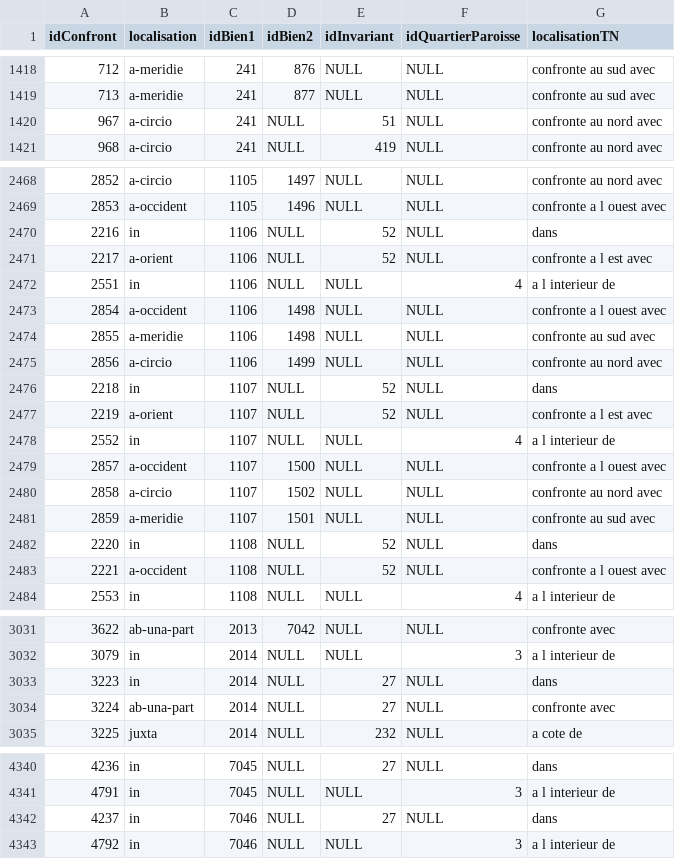
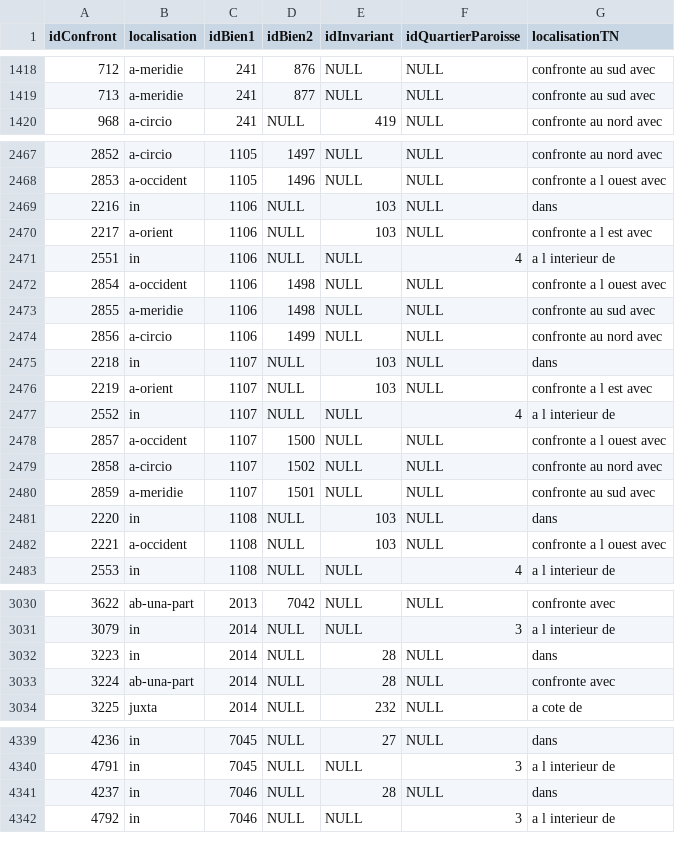
Before and after one commit to CompNet/MedievalAvignon, a CSV file: in/analysis/Table_Localisation_Confront_XIV.csv, drawn as a sheet; only a part is shown, gaps mark what is left out.

Commit message:
updated data

```diff
--- a/in/analysis/Table_Localisation_Confront_XIV.csv
+++ b/in/analysis/Table_Localisation_Confront_XIV.csv
@@ -1419,3 +1419,2 @@
 713,a-meridie,241,877,NULL,NULL,confronte au sud avec
-967,a-circio,241,NULL,51,NULL,confronte au nord avec
 968,a-circio,241,NULL,419,NULL,confronte au nord avec
@@ -2469,4 +2468,4 @@
 2853,a-occident,1105,1496,NULL,NULL,confronte a l ouest avec
-2216,in,1106,NULL,52,NULL,dans
-2217,a-orient,1106,NULL,52,NULL,confronte a l est avec
+2216,in,1106,NULL,103,NULL,dans
+2217,a-orient,1106,NULL,103,NULL,confronte a l est avec
 2551,in,1106,NULL,NULL,4,a l interieur de
@@ -2475,4 +2474,4 @@
 2856,a-circio,1106,1499,NULL,NULL,confronte au nord avec
-2218,in,1107,NULL,52,NULL,dans
-2219,a-orient,1107,NULL,52,NULL,confronte a l est avec
+2218,in,1107,NULL,103,NULL,dans
+2219,a-orient,1107,NULL,103,NULL,confronte a l est avec
 2552,in,1107,NULL,NULL,4,a l interieur de
@@ -2481,4 +2480,4 @@
 2859,a-meridie,1107,1501,NULL,NULL,confronte au sud avec
-2220,in,1108,NULL,52,NULL,dans
-2221,a-occident,1108,NULL,52,NULL,confronte a l ouest avec
+2220,in,1108,NULL,103,NULL,dans
+2221,a-occident,1108,NULL,103,NULL,confronte a l ouest avec
 2553,in,1108,NULL,NULL,4,a l interieur de
@@ -3032,4 +3031,4 @@
 3079,in,2014,NULL,NULL,3,a l interieur de
-3223,in,2014,NULL,27,NULL,dans
-3224,ab-una-part,2014,NULL,27,NULL,confronte avec
+3223,in,2014,NULL,28,NULL,dans
+3224,ab-una-part,2014,NULL,28,NULL,confronte avec
 3225,juxta,2014,NULL,232,NULL,a cote de
@@ -4341,3 +4340,3 @@
 4791,in,7045,NULL,NULL,3,a l interieur de
-4237,in,7046,NULL,27,NULL,dans
+4237,in,7046,NULL,28,NULL,dans
 4792,in,7046,NULL,NULL,3,a l interieur de
```
Also changed, not shown: in/analysis/Table_Rue.csv, 1 other file.
